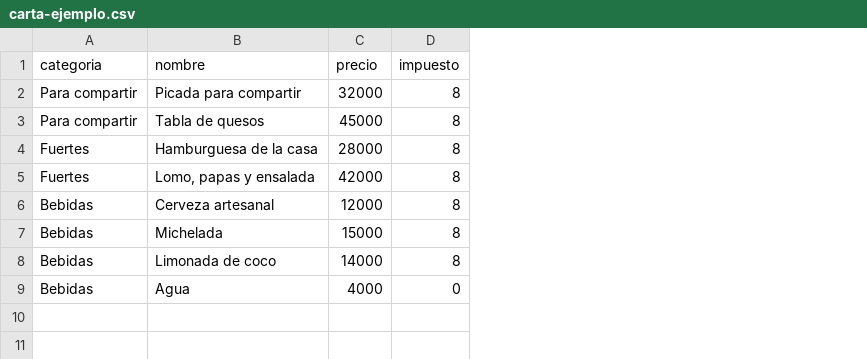
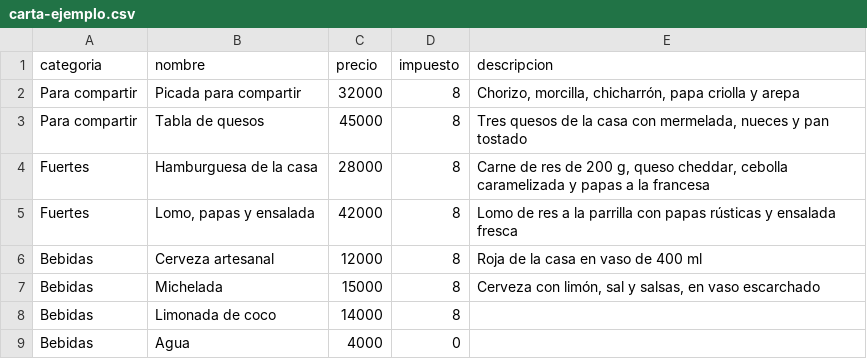
Before and after one commit to Santiago23z/smart-group-tab, a CSV file: docs/carta-ejemplo.csv, drawn as a sheet; the diff names each change by its address in the sheet, - before the commit and + after, or states it on an @@ line.

```diff
--- a/docs/carta-ejemplo.csv
+++ b/docs/carta-ejemplo.csv
+column E (descripcion), rows 2-7: Chorizo, morcilla, chicharrón, papa criolla y arepa | Tres quesos de la casa con mermelada, nueces y pan tostado | Carne de res de 200 g, queso cheddar, cebolla caramelizada y papas a la francesa | Lomo de res a la parrilla con papas rústicas y ensalada fresca | Roja de la casa en vaso de 400 ml | Cerveza con limón, sal y salsas, en vaso escarchado
```
Also changed, not shown: 18 other files.
